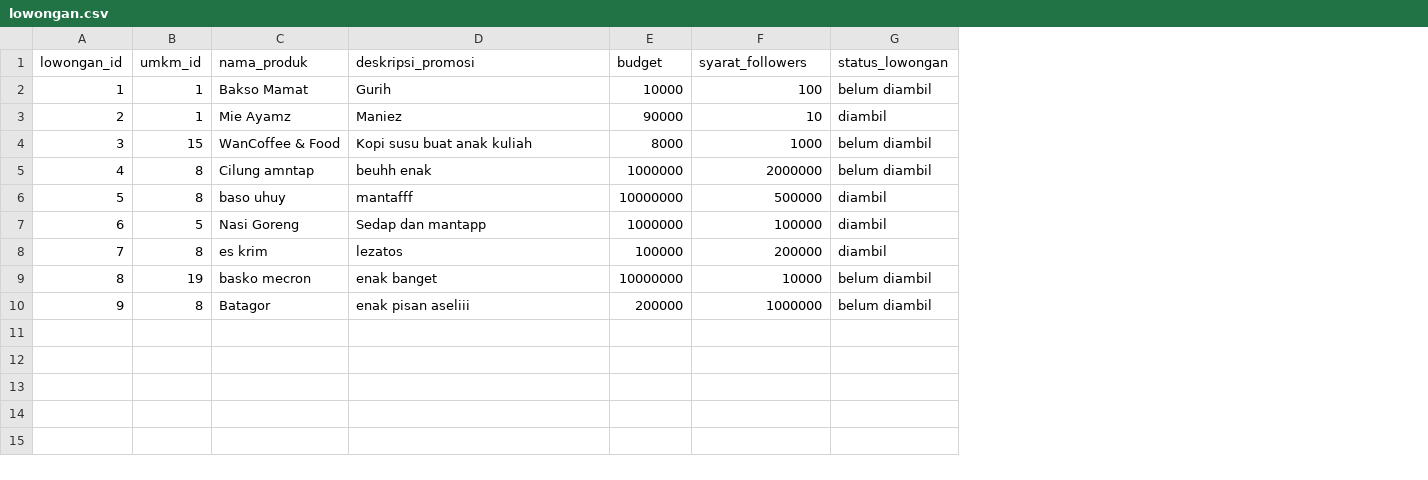
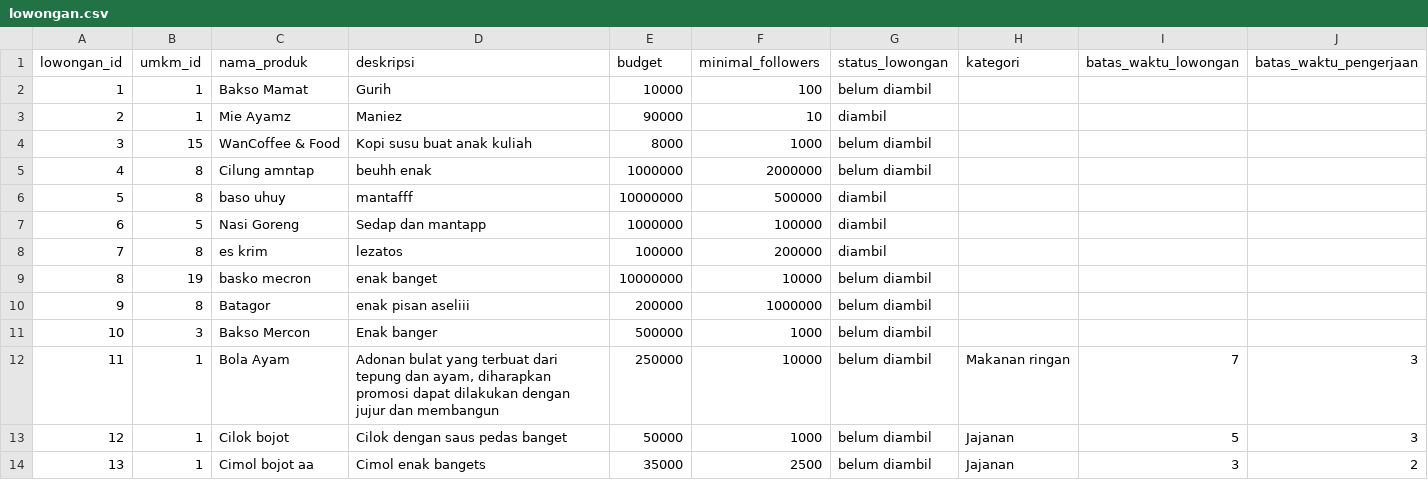
Before and after one commit to Emervi/PromoIn, a CSV file: data/lowongan.csv, drawn as a sheet; the diff names each change by its address in the sheet, - before the commit and + after, or states it on an @@ line.

Commit message:
Memperbaiki register UMKM dan buat lowongan
Menambahkan kolom nama_usaha dan mengubah struktur data baru untuk UMKM dan menambahkan beberapa inputan kolom untuk Lowongan

```diff
--- a/data/lowongan.csv
+++ b/data/lowongan.csv
+column H (kategori), empty
+column I (batas_waktu_lowongan), empty
+column J (batas_waktu_pengerjaan), empty
-D1: deskripsi_promosi
+D1: deskripsi
-F1: syarat_followers
+F1: minimal_followers
+row 11: 10 | 3 | Bakso Mercon | Enak banger | 500000 | 1000 | belum diambil
+row 12: 11 | 1 | Bola Ayam | Adonan bulat yang terbuat dari tepung dan ayam, diharapkan promosi dapat dilakukan dengan jujur dan membangun | 250000 | 10000 | belum diambil | Makanan ringan | 7 | 3
+row 13: 12 | 1 | Cilok bojot | Cilok dengan saus pedas banget | 50000 | 1000 | belum diambil | Jajanan | 5 | 3
+row 14: 13 | 1 | Cimol bojot aa | Cimol enak bangets | 35000 | 2500 | belum diambil | Jajanan | 3 | 2
```
Also changed, not shown: 4 other files.
